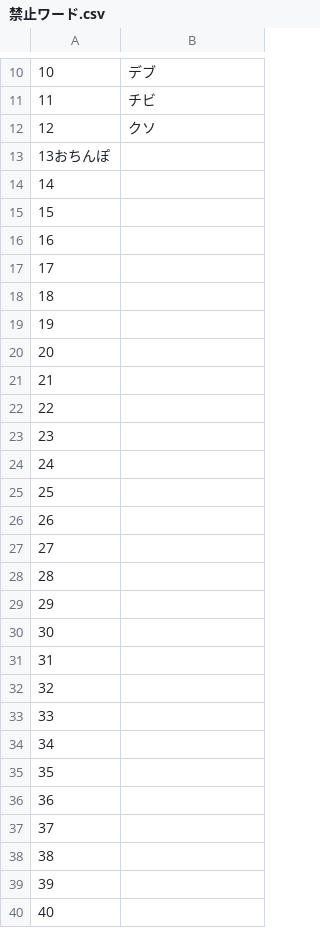
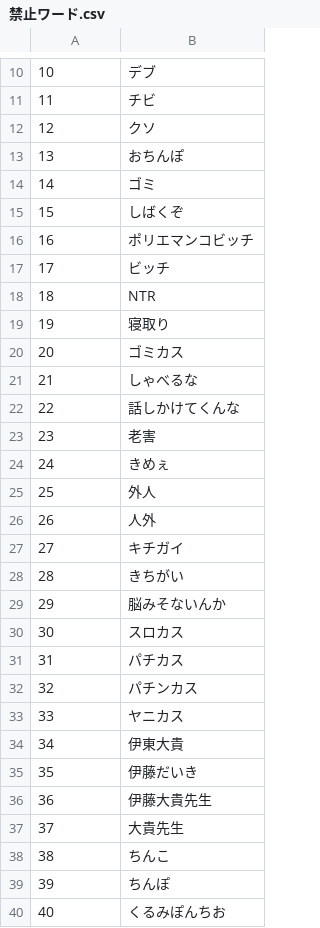
Before and after one commit to sugi-01096/72, a CSV file: 禁止ワード.csv, drawn as a sheet; only a part is shown, gaps mark what is left out; the diff covers the shown part only.

Commit message:
Update 禁止ワード.csv
禁止ワード追加

```diff
--- a/禁止ワード.csv
+++ b/禁止ワード.csv
@@ -12,29 +12,29 @@
 12,クソ
-13おちんぽ
-14,
-15,
-16,
-17,
-18,
-19,
-20,
-21,
-22,
-23,
-24,
-25,
-26,
-27,
-28,
-29,
-30,
-31,
-32,
-33,
-34,
-35,
-36,
-37,
-38,
-39,
-40,
+13,おちんぽ
+14,ゴミ
+15,しばくぞ
+16,ポリエマンコビッチ
+17,ビッチ
+18,NTR
+19,寝取り
+20,ゴミカス
+21,しゃべるな
+22,話しかけてくんな
+23,老害
+24,きめぇ
+25,外人
+26,人外
+27,キチガイ
+28,きちがい
+29,脳みそないんか
+30,スロカス
+31,パチカス
+32,パチンカス
+33,ヤニカス
+34,伊東大貴
+35,伊藤だいき
+36,伊藤大貴先生
+37,大貴先生
+38,ちんこ
+39,ちんぽ
+40,くるみぽんちお
```
Also changed, not shown: 13 edited cells elsewhere in this file.
